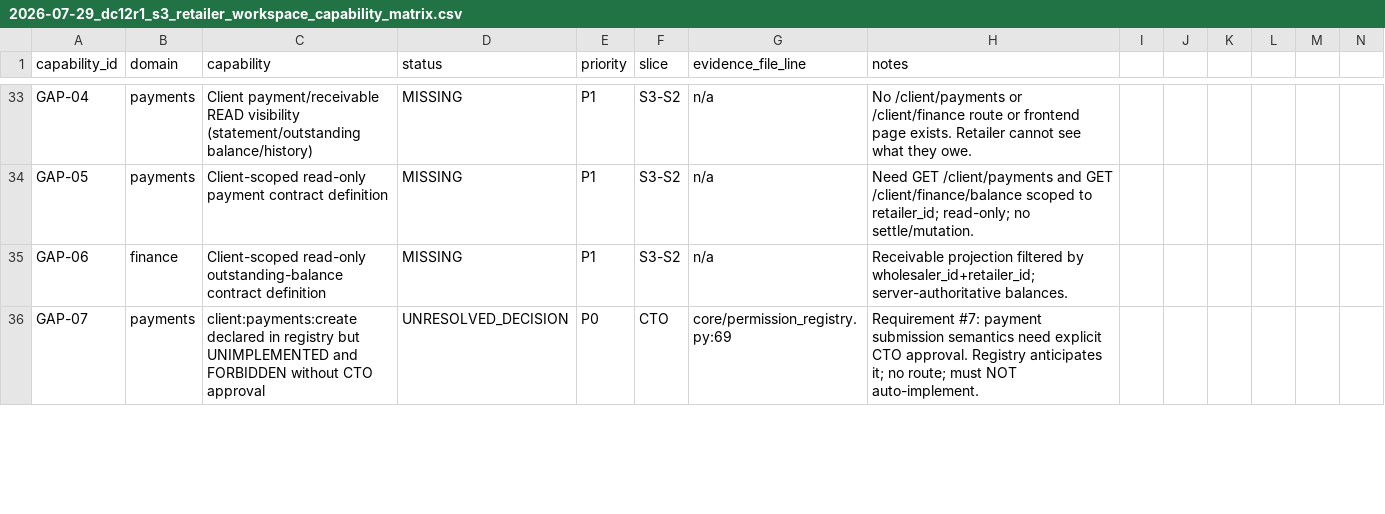
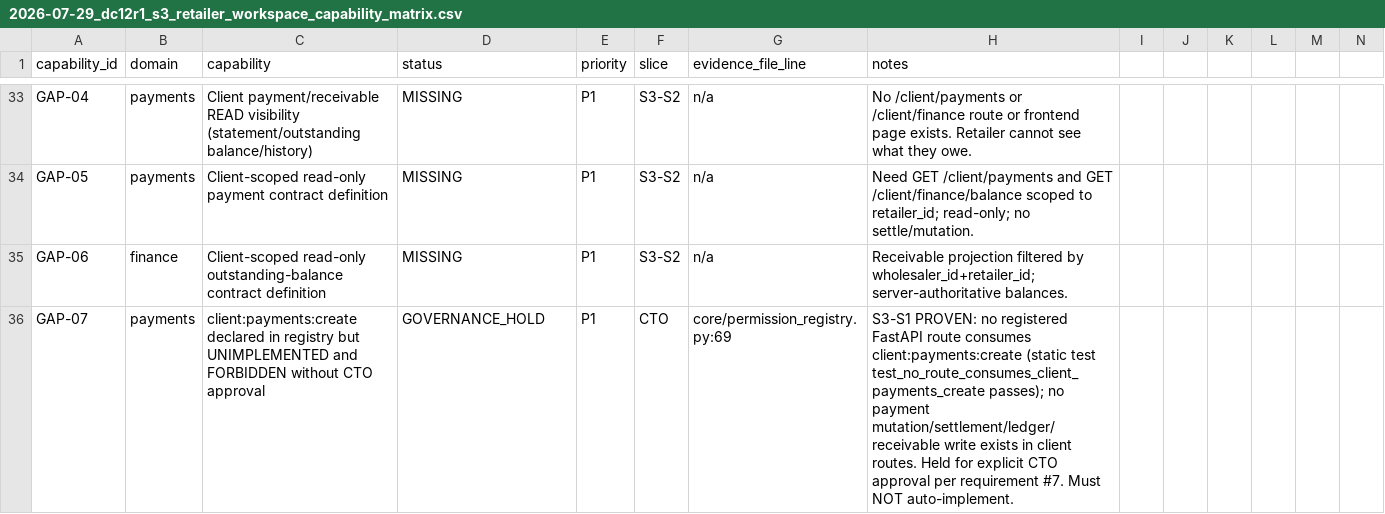
Before and after one commit to lvoemingjie-hash/Mpango-ERP, a CSV file: ai-ledger/product-ai/2026-07-29_dc12r1_s3_retailer_workspace_capability_matrix.csv, drawn as a sheet; only a part is shown, gaps mark what is left out; the diff covers the shown part only.

Commit message:
feat(dc12r1-s3-s1): catalog/order authorization + dual-key hardening (DC-12R1-S3-S1)
S3-S1 hardens the retailer catalog/order boundary:
- Add RequirePermission(client:catalog:read / client:orders:read / client:orders:create) to client routes, layered on preserved resolve_client_identity.
- Dual-key order scoping (wholesaler_id+retailer_id); new get_order_for_retailer for detail/cancel (neutral 404, no existence disclosure).
- Provisioning scripts seed RETAILER_OPERATOR_PERMISSIONS (client:*) so s6e/u1 drift gates pass.
- GAP-07 proven frozen: no route consumes client:payments:create.

17-test fail-closed suite (natural + reverse). Two full gates: 3011 passed, 0 errors; 5 failures are pre-existing dc2m2/dc10l migration defects (identical to baseline). Frontend vitest 142 + build green.

```diff
--- a/ai-ledger/product-ai/2026-07-29_dc12r1_s3_retailer_workspace_capability_matrix.csv
+++ b/ai-ledger/product-ai/2026-07-29_dc12r1_s3_retailer_workspace_capability_matrix.csv
@@ -35,2 +35,2 @@ GAP-05,payments,Client-scoped read-only payment contract definition,MISSING,P1,S
 GAP-06,finance,Client-scoped read-only outstanding-balance contract definition,MISSING,P1,S3-S2,n/a,Receivable projection filtered by wholesaler_id+retailer_id; server-authoritative balances.
-GAP-07,payments,client:payments:create declared in registry but UNIMPLEMENTED and FORBIDDEN without CTO approval,UNRESOLVED_DECISION,P0,CTO,core/permission_registry.py:69,Requirement #7: payment submission semantics need explicit CTO approval. Registry anticipates it; no route; must NOT auto-implement.
+GAP-07,payments,client:payments:create declared in registry but UNIMPLEMENTED and FORBIDDEN without CTO approval,GOVERNANCE_HOLD,P1,CTO,core/permission_registry.py:69,S3-S1 PROVEN: no registered FastAPI route consumes client:payments:create (static test test_no_route_consumes_client_payments_create passes); no payment mutation/settlement/ledger/receivable write exists in client routes. Held for explicit CTO approval per requirement #7. Must NOT auto-implement.
```
Also changed, not shown: 11 edited cells elsewhere in this file, 12 other files.
